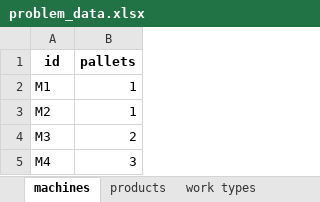
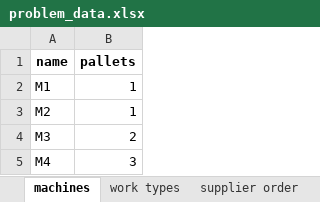
Before and after one commit to AngeloLongano/schedule_machine_project, an Excel workbook: Data/problem_data.xlsx, sheet machines, drawn as a sheet; values as stored, in another font and other column widths than the file's, no borders; the diff names each change by its address in the sheet, - before the commit and + after, or states it on an @@ line.

```diff
--- a/Data/problem_data.xlsx (sheet machines)
+++ b/Data/problem_data.xlsx (sheet machines)
-sheet tab: products
-A1: id
+A1: name
```
Also changed, not shown: sheet supplier order, sheet customer order, sheet work types, other sheet tabs, 10 other files.
